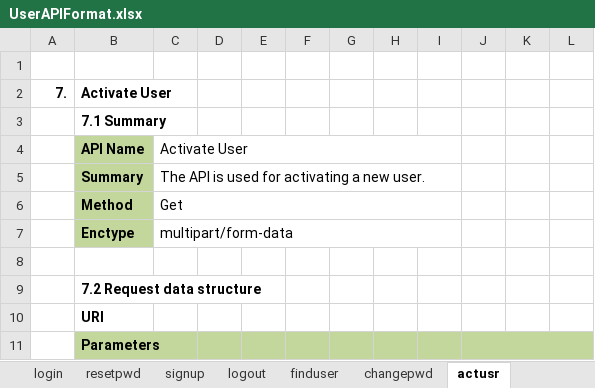
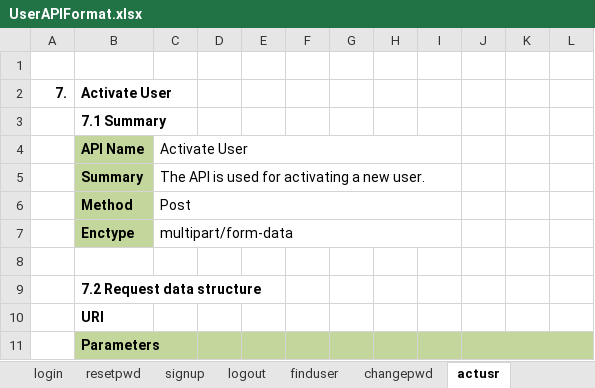
Before and after one commit to php-training/iSociety-Mulodo, an Excel workbook: docs/userapi/UserAPIFormat.xlsx, sheet actusr, drawn as a sheet; only a part is shown; values as stored, in another font and other column widths than the file's, no borders; charts and pictures not drawn; the diff names each change by its address in the sheet, - before the commit and + after, or states it on an @@ line.

```diff
--- a/docs/userapi/UserAPIFormat.xlsx (sheet actusr)
+++ b/docs/userapi/UserAPIFormat.xlsx (sheet actusr)
-C6: Get
+C6: Post
```
Also changed, not shown: sheet changepwd, 2 other files.
